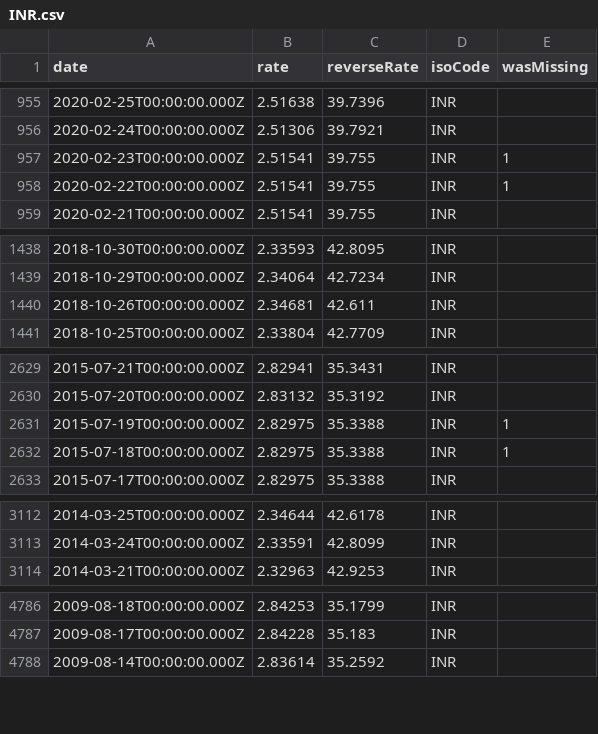
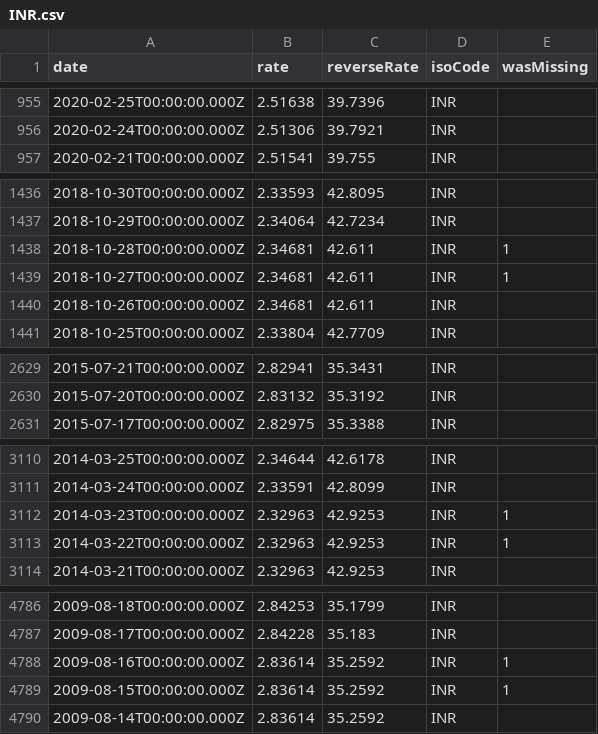
Before and after one commit to GeorgeSG/bnb-currency-exchange-rates, a CSV file: data/INR.csv, drawn as a sheet; only a part is shown, gaps mark what is left out.

Commit message:
Update exchange rates

```diff
--- a/data/INR.csv
+++ b/data/INR.csv
@@ -956,4 +956,2 @@
 "2020-02-24T00:00:00.000Z","2.51306","39.7921","INR",
-"2020-02-23T00:00:00.000Z","2.51541","39.755","INR",1
-"2020-02-22T00:00:00.000Z","2.51541","39.755","INR",1
 "2020-02-21T00:00:00.000Z","2.51541","39.755","INR",
@@ -1439,2 +1437,4 @@
 "2018-10-29T00:00:00.000Z","2.34064","42.7234","INR",
+"2018-10-28T00:00:00.000Z","2.34681","42.611","INR",1
+"2018-10-27T00:00:00.000Z","2.34681","42.611","INR",1
 "2018-10-26T00:00:00.000Z","2.34681","42.611","INR",
@@ -2630,4 +2630,2 @@
 "2015-07-20T00:00:00.000Z","2.83132","35.3192","INR",
-"2015-07-19T00:00:00.000Z","2.82975","35.3388","INR",1
-"2015-07-18T00:00:00.000Z","2.82975","35.3388","INR",1
 "2015-07-17T00:00:00.000Z","2.82975","35.3388","INR",
@@ -3113,2 +3111,4 @@
 "2014-03-24T00:00:00.000Z","2.33591","42.8099","INR",
+"2014-03-23T00:00:00.000Z","2.32963","42.9253","INR",1
+"2014-03-22T00:00:00.000Z","2.32963","42.9253","INR",1
 "2014-03-21T00:00:00.000Z","2.32963","42.9253","INR",
@@ -4787,2 +4787,4 @@
 "2009-08-17T00:00:00.000Z","2.84228","35.183","INR",
+"2009-08-16T00:00:00.000Z","2.83614","35.2592","INR",1
+"2009-08-15T00:00:00.000Z","2.83614","35.2592","INR",1
 "2009-08-14T00:00:00.000Z","2.83614","35.2592","INR",
```
Also changed, not shown: data/BRL.csv, data/ILS.csv, 40 other files.
